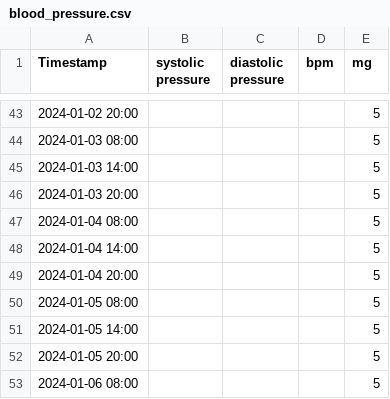
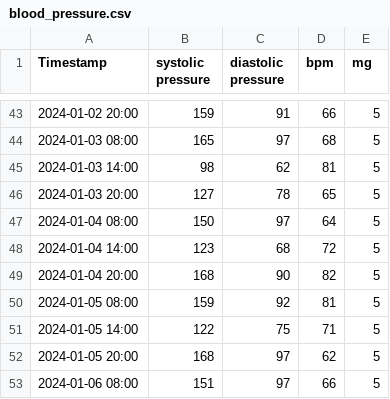
Before and after one commit to polymons/Deep-Learning-Experiments, a CSV file: input/blood_pressure.csv, drawn as a sheet; only a part is shown, gaps mark what is left out; the diff covers the shown part only.

```diff
--- a/input/blood_pressure.csv
+++ b/input/blood_pressure.csv
@@ -43,11 +43,11 @@
-2024-01-02 20:00,,,,5
-2024-01-03 08:00,,,,5
-2024-01-03 14:00,,,,5
-2024-01-03 20:00,,,,5
-2024-01-04 08:00,,,,5
-2024-01-04 14:00,,,,5
-2024-01-04 20:00,,,,5
-2024-01-05 08:00,,,,5
-2024-01-05 14:00,,,,5
-2024-01-05 20:00,,,,5
-2024-01-06 08:00,,,,5
+2024-01-02 20:00,159,91,66,5
+2024-01-03 08:00,165,97,68,5
+2024-01-03 14:00,98,62,81,5
+2024-01-03 20:00,127,78,65,5
+2024-01-04 08:00,150,97,64,5
+2024-01-04 14:00,123,68,72,5
+2024-01-04 20:00,168,90,82,5
+2024-01-05 08:00,159,92,81,5
+2024-01-05 14:00,122,75,71,5
+2024-01-05 20:00,168,97,62,5
+2024-01-06 08:00,151,97,66,5
```
Also changed, not shown: 10 added rows and 66 edited cells elsewhere in this file, 1 other file.
